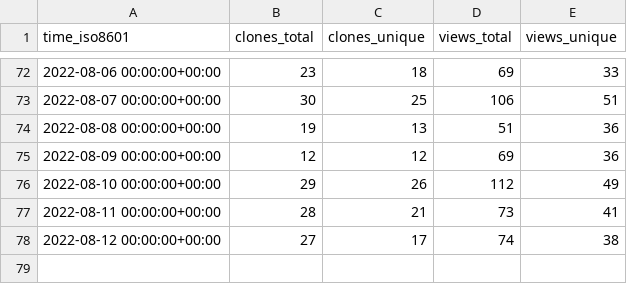
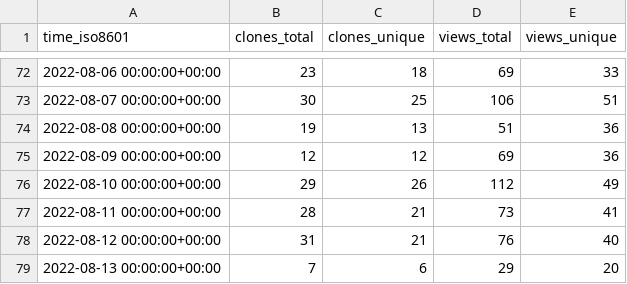
Before and after one commit to ineedhacksforrobloxgames/email-nuker, a CSV file: bagarrattaa/email-nuker/ghrs-data/views_clones_aggregate.csv, drawn as a sheet; only a part is shown, gaps mark what is left out.

```diff
--- a/bagarrattaa/email-nuker/ghrs-data/views_clones_aggregate.csv
+++ b/bagarrattaa/email-nuker/ghrs-data/views_clones_aggregate.csv
@@ -77,2 +77,3 @@ time_iso8601,clones_total,clones_unique,views_total,views_unique
 2022-08-11 00:00:00+00:00,28,21,73,41
-2022-08-12 00:00:00+00:00,27,17,74,38
+2022-08-12 00:00:00+00:00,31,21,76,40
+2022-08-13 00:00:00+00:00,7,6,29,20
```
Also changed, not shown: 1 other file.
